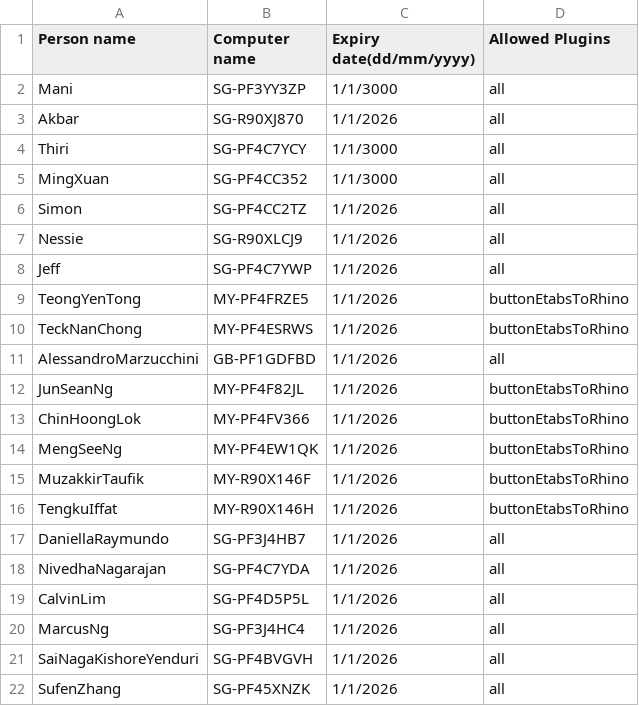
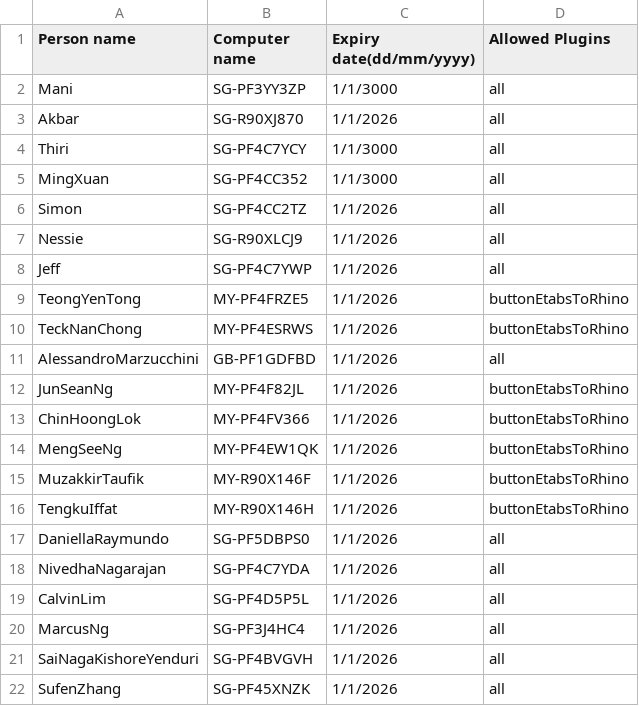
Before and after one commit to manikandan-ramboll/licensing, a CSV file: etabs_powerapps_lic.csv, drawn as a sheet.

Commit message:
Update etabs_powerapps_lic.csv

```diff
--- a/etabs_powerapps_lic.csv
+++ b/etabs_powerapps_lic.csv
@@ -16,3 +16,3 @@ MuzakkirTaufik,MY-R90X146F,1/1/2026,buttonEtabsToRhino
 TengkuIffat,MY-R90X146H,1/1/2026,buttonEtabsToRhino
-DaniellaRaymundo,SG-PF3J4HB7,1/1/2026,all
+DaniellaRaymundo,SG-PF5DBPS0,1/1/2026,all
 NivedhaNagarajan,SG-PF4C7YDA,1/1/2026,all
```
